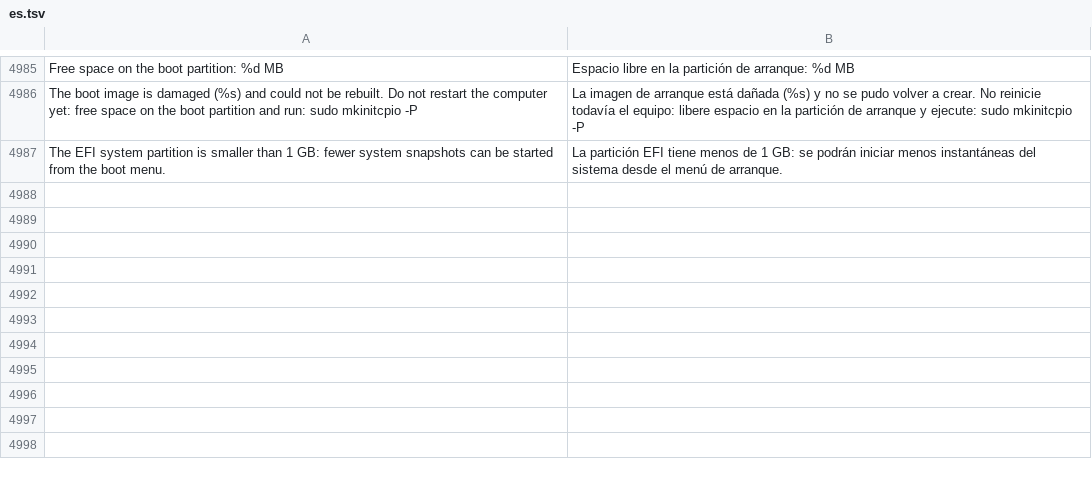
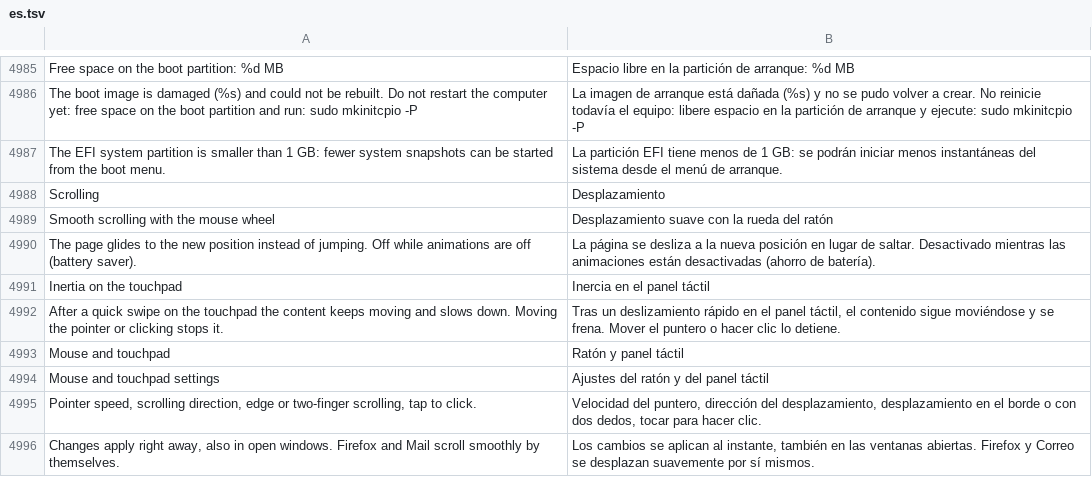
Before and after one commit to luxopes/LuxOS-Arch, a TSV file: packages/luxos-i18n/files/es.tsv, drawn as a sheet; only a part is shown, gaps mark what is left out.

```diff
--- a/packages/luxos-i18n/files/es.tsv
+++ b/packages/luxos-i18n/files/es.tsv
@@ -4987 +4987,10 @@ The boot image is damaged (%s) and could not be rebuilt. Do not restart the comp
 The EFI system partition is smaller than 1 GB: fewer system snapshots can be started from the boot menu.	La partición EFI tiene menos de 1 GB: se podrán iniciar menos instantáneas del sistema desde el menú de arranque.
+Scrolling	Desplazamiento
+Smooth scrolling with the mouse wheel	Desplazamiento suave con la rueda del ratón
+The page glides to the new position instead of jumping. Off while animations are off (battery saver).	La página se desliza a la nueva posición en lugar de saltar. Desactivado mientras las animaciones están desactivadas (ahorro de batería).
+Inertia on the touchpad	Inercia en el panel táctil
+After a quick swipe on the touchpad the content keeps moving and slows down. Moving the pointer or clicking stops it.	Tras un deslizamiento rápido en el panel táctil, el contenido sigue moviéndose y se frena. Mover el puntero o hacer clic lo detiene.
+Mouse and touchpad	Ratón y panel táctil
+Mouse and touchpad settings	Ajustes del ratón y del panel táctil
+Pointer speed, scrolling direction, edge or two-finger scrolling, tap to click.	Velocidad del puntero, dirección del desplazamiento, desplazamiento en el borde o con dos dedos, tocar para hacer clic.
+Changes apply right away, also in open windows. Firefox and Mail scroll smoothly by themselves.	Los cambios se aplican al instante, también en las ventanas abiertas. Firefox y Correo se desplazan suavemente por sí mismos.
```
Also changed, not shown: packages/luxos-i18n/files/fr.tsv, packages/luxos-i18n/files/it.tsv, 35 other files.
